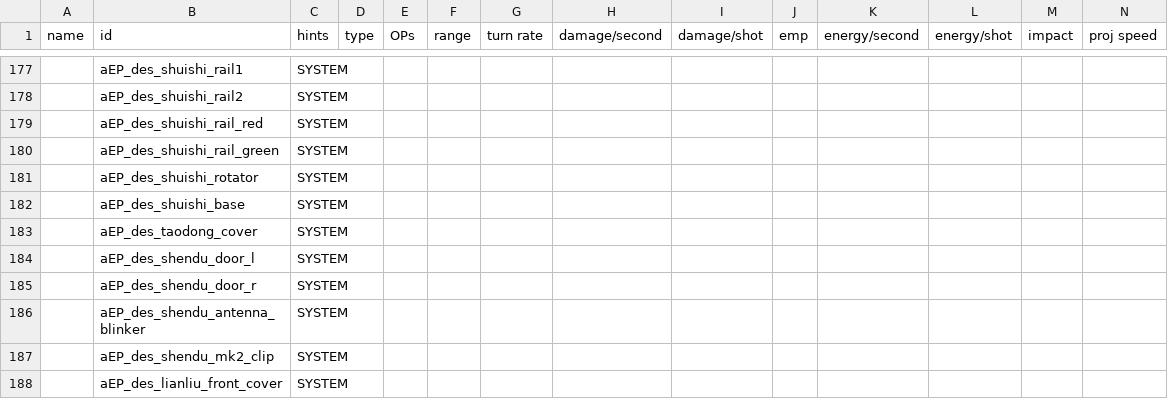
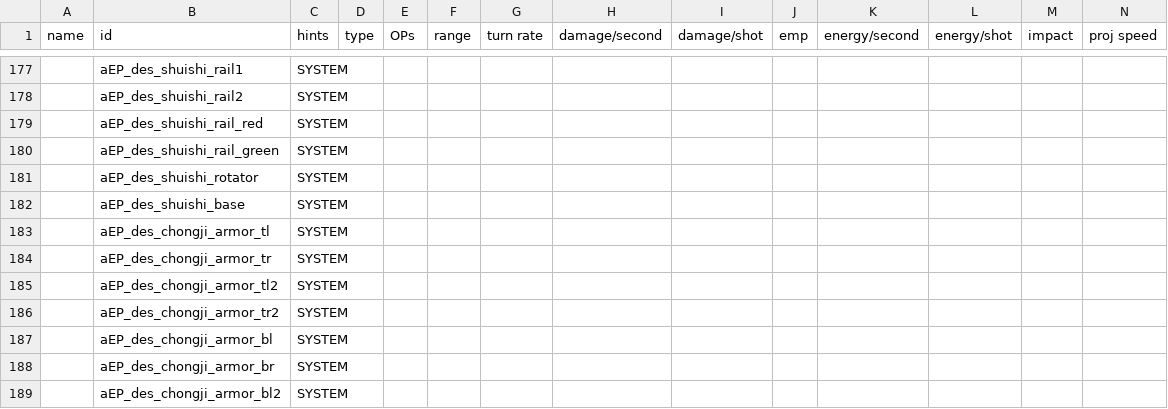
Before and after one commit to a111164i/FSF_MilitaryCompany, a CSV file: data/weapons/weapon_data.csv, drawn as a sheet; only a part is shown, gaps mark what is left out; the shorter side is filled out with more unchanged rows; rows hold the shown columns only; the diff covers the shown part only; the diff names each change by its address in the sheet, - before the commit and + after, or states it on an @@ line.

```diff
--- a/data/weapons/weapon_data.csv
+++ b/data/weapons/weapon_data.csv
+row 183:  | aEP_des_chongji_armor_tl | SYSTEM
+row 184:  | aEP_des_chongji_armor_tr | SYSTEM
+row 185:  | aEP_des_chongji_armor_tl2 | SYSTEM
+row 186:  | aEP_des_chongji_armor_tr2 | SYSTEM
+row 187:  | aEP_des_chongji_armor_bl | SYSTEM
+row 188:  | aEP_des_chongji_armor_br | SYSTEM
+row 189:  | aEP_des_chongji_armor_bl2 | SYSTEM
```
Also changed, not shown: 6 added rows and 13 edited cells elsewhere in this file, data/campaign/sim_opponents.csv, data/hulls/ship_data.csv, 56 other files.
